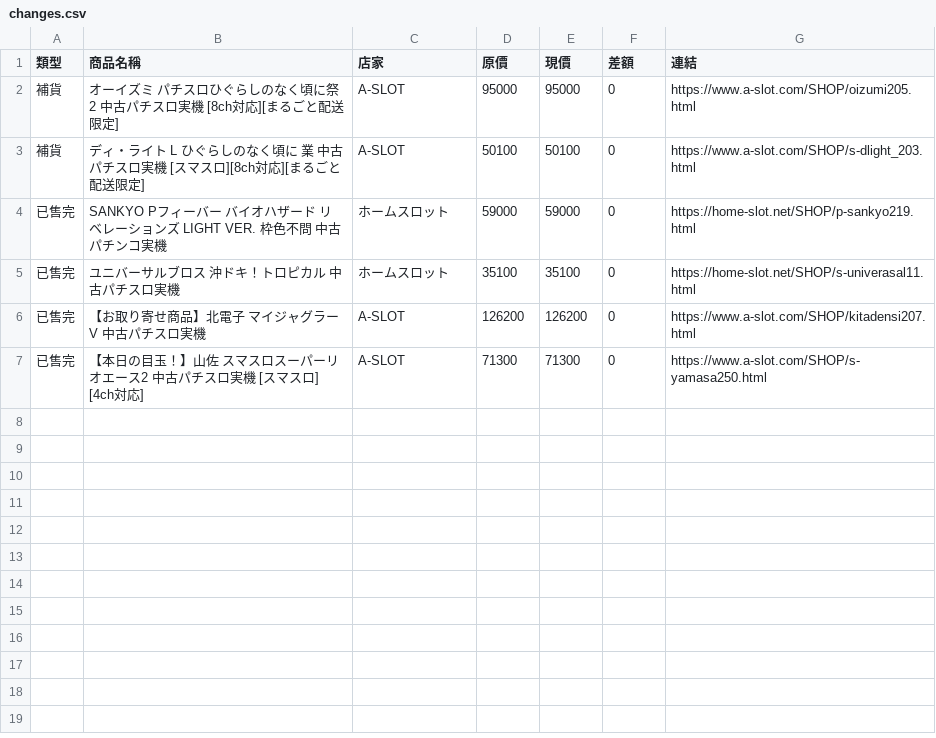
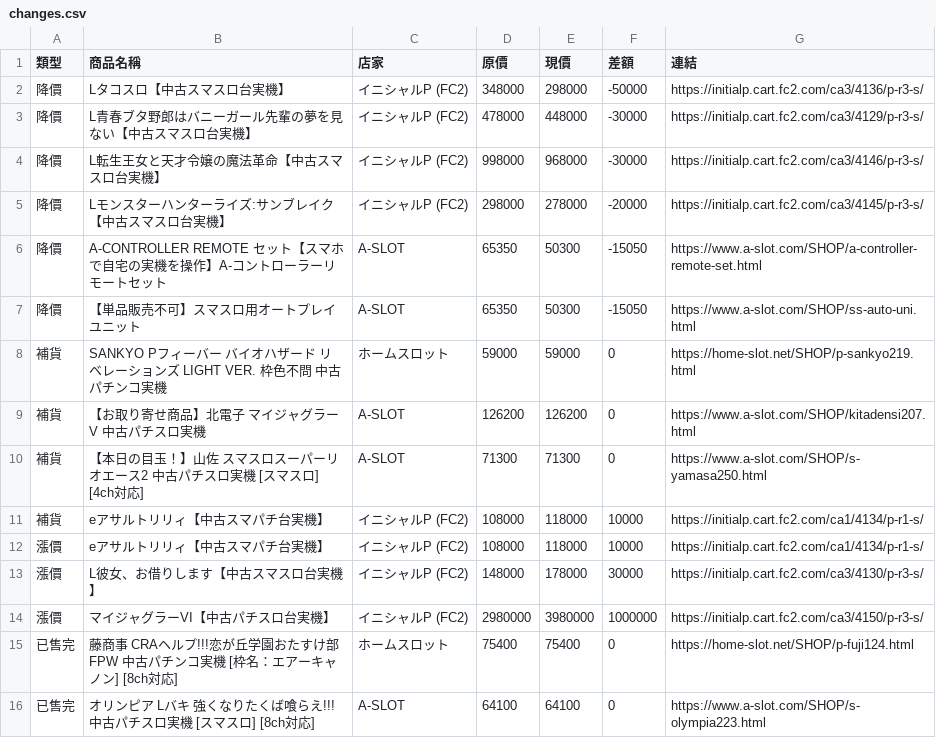
Before and after one commit to z870017/slot-price-watch, a CSV file: docs/changes.csv, drawn as a sheet.

```diff
--- a/docs/changes.csv
+++ b/docs/changes.csv
@@ -1,7 +1,16 @@
 類型,商品名稱,店家,原價,現價,差額,連結
-補貨,オーイズミ パチスロひぐらしのなく頃に祭2 中古パチスロ実機 [8ch対応][まるごと配送限定],A-SLOT,95000,95000,0,https://www.a-slot.com/SHOP/oizumi205.html
-補貨,ディ・ライト L ひぐらしのなく頃に 業 中古パチスロ実機 [スマスロ][8ch対応][まるごと配送限定],A-SLOT,50100,50100,0,https://www.a-slot.com/SHOP/s-dlight_203.html
-已售完,SANKYO Pフィーバー バイオハザード リベレーションズ LIGHT VER. 枠色不問 中古パチンコ実機,ホームスロット,59000,59000,0,https://home-slot.net/SHOP/p-sankyo219.html
-已售完,ユニバーサルブロス 沖ドキ！トロピカル 中古パチスロ実機,ホームスロット,35100,35100,0,https://home-slot.net/SHOP/s-univerasal11.html
-已售完,【お取り寄せ商品】北電子 マイジャグラーV 中古パチスロ実機,A-SLOT,126200,126200,0,https://www.a-slot.com/SHOP/kitadensi207.html
-已售完,【本日の目玉！】山佐 スマスロスーパーリオエース2 中古パチスロ実機 [スマスロ] [4ch対応],A-SLOT,71300,71300,0,https://www.a-slot.com/SHOP/s-yamasa250.html
+降價,Lタコスロ【中古スマスロ台実機】,イニシャルP (FC2),348000,298000,-50000,https://initialp.cart.fc2.com/ca3/4136/p-r3-s/
+降價,L青春ブタ野郎はバニーガール先輩の夢を見ない【中古スマスロ台実機】,イニシャルP (FC2),478000,448000,-30000,https://initialp.cart.fc2.com/ca3/4129/p-r3-s/
+降價,L転生王女と天才令嬢の魔法革命【中古スマスロ台実機】,イニシャルP (FC2),998000,968000,-30000,https://initialp.cart.fc2.com/ca3/4146/p-r3-s/
+降價,Lモンスターハンターライズ:サンブレイク【中古スマスロ台実機】,イニシャルP (FC2),298000,278000,-20000,https://initialp.cart.fc2.com/ca3/4145/p-r3-s/
+降價,A-CONTROLLER REMOTE セット【スマホで自宅の実機を操作】A-コントローラーリモートセット,A-SLOT,65350,50300,-15050,https://www.a-slot.com/SHOP/a-controller-remote-set.html
+降價,【単品販売不可】スマスロ用オートプレイユニット,A-SLOT,65350,50300,-15050,https://www.a-slot.com/SHOP/ss-auto-uni.html
+補貨,SANKYO Pフィーバー バイオハザード リベレーションズ LIGHT VER. 枠色不問 中古パチンコ実機,ホームスロット,59000,59000,0,https://home-slot.net/SHOP/p-sankyo219.html
+補貨,【お取り寄せ商品】北電子 マイジャグラーV 中古パチスロ実機,A-SLOT,126200,126200,0,https://www.a-slot.com/SHOP/kitadensi207.html
+補貨,【本日の目玉！】山佐 スマスロスーパーリオエース2 中古パチスロ実機 [スマスロ] [4ch対応],A-SLOT,71300,71300,0,https://www.a-slot.com/SHOP/s-yamasa250.html
+補貨,eアサルトリリィ【中古スマパチ台実機】,イニシャルP (FC2),108000,118000,10000,https://initialp.cart.fc2.com/ca1/4134/p-r1-s/
+漲價,eアサルトリリィ【中古スマパチ台実機】,イニシャルP (FC2),108000,118000,10000,https://initialp.cart.fc2.com/ca1/4134/p-r1-s/
+漲價,L彼女、お借りします【中古スマスロ台実機】,イニシャルP (FC2),148000,178000,30000,https://initialp.cart.fc2.com/ca3/4130/p-r3-s/
+漲價,マイジャグラーVI【中古パチスロ台実機】,イニシャルP (FC2),2980000,3980000,1000000,https://initialp.cart.fc2.com/ca3/4150/p-r3-s/
+已售完,藤商事 CRAヘルプ!!!恋が丘学園おたすけ部FPW 中古パチンコ実機 [枠名：エアーキャノン] [8ch対応],ホームスロット,75400,75400,0,https://home-slot.net/SHOP/p-fuji124.html
+已售完,オリンピア Lバキ 強くなりたくば喰らえ!!! 中古パチスロ実機 [スマスロ] [8ch対応],A-SLOT,64100,64100,0,https://www.a-slot.com/SHOP/s-olympia223.html
```
Also changed, not shown: docs/prices.csv, docs/summary.csv, 4 other files.
